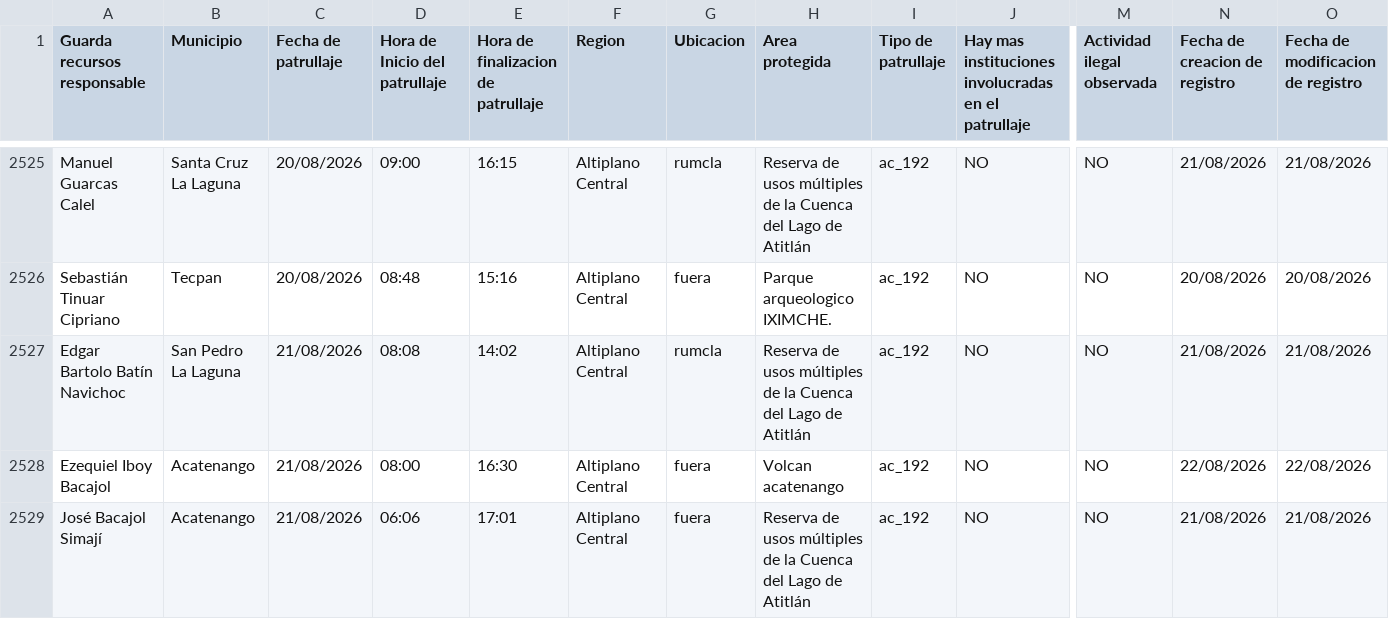
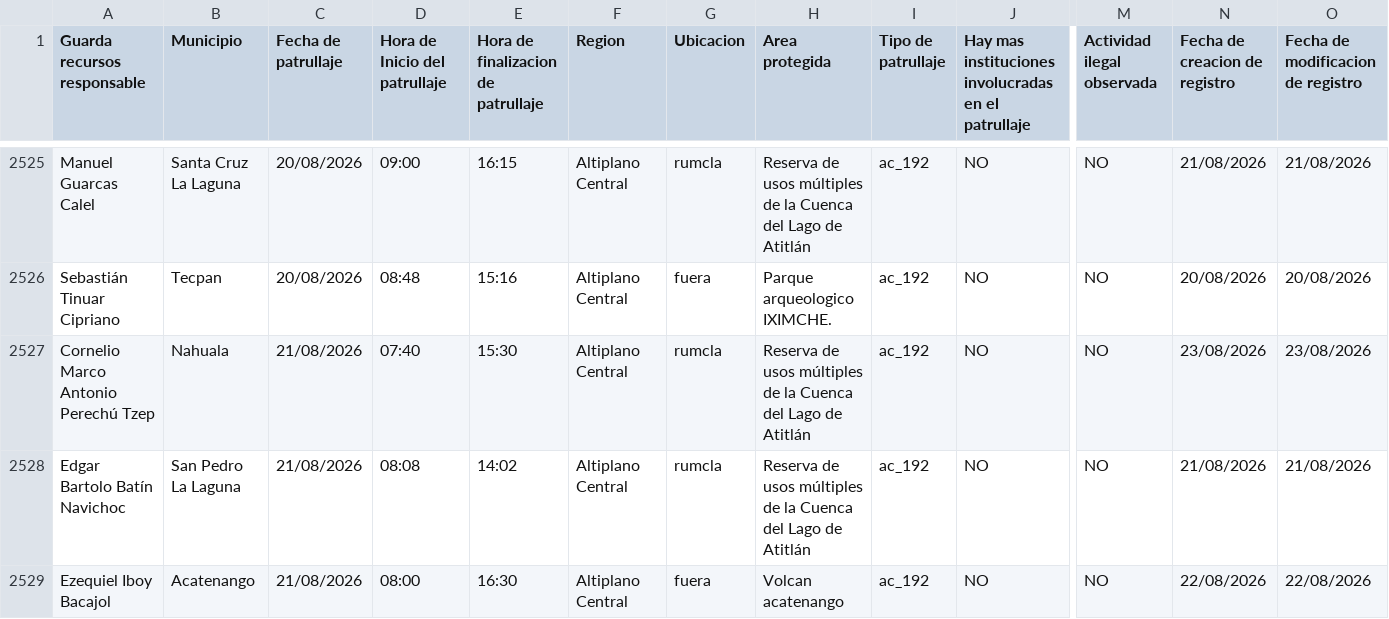
Before and after one commit to geograficaaala/guardarecursos_conap, a CSV file: docs/datos/datos_patrullaje.csv, drawn as a sheet; only a part is shown, gaps mark what is left out; the shorter side is filled out with more unchanged rows; rows hold the shown columns only; the diff names each change by its address in the sheet, - before the commit and + after, or states it on an @@ line.

```diff
--- a/docs/datos/datos_patrullaje.csv
+++ b/docs/datos/datos_patrullaje.csv
+row 2527: Cornelio Marco Antonio Perechú Tzep | Nahuala | 21/08/2026 | 07:40 | 15:30 | Altiplano Central | rumcla | Reserva de usos múltiples de la Cuenca del Lago de Atitlán | ac_192 | NO | NO | 23/08/2026 | 23/08/2026
```
